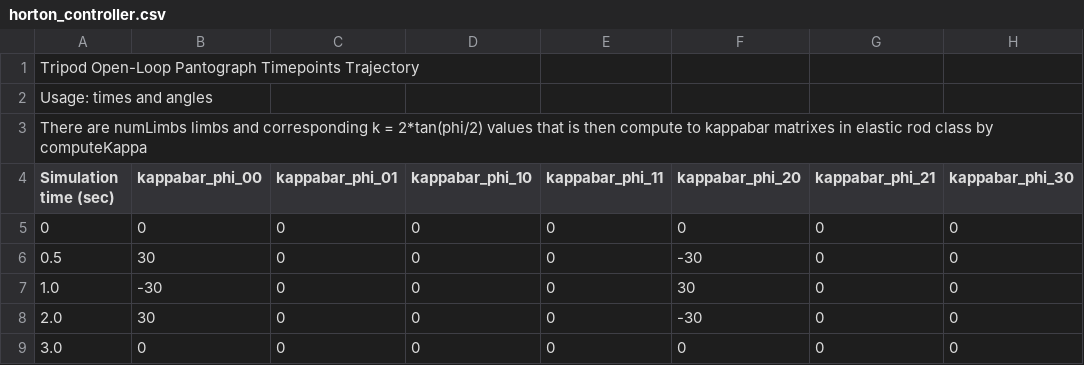
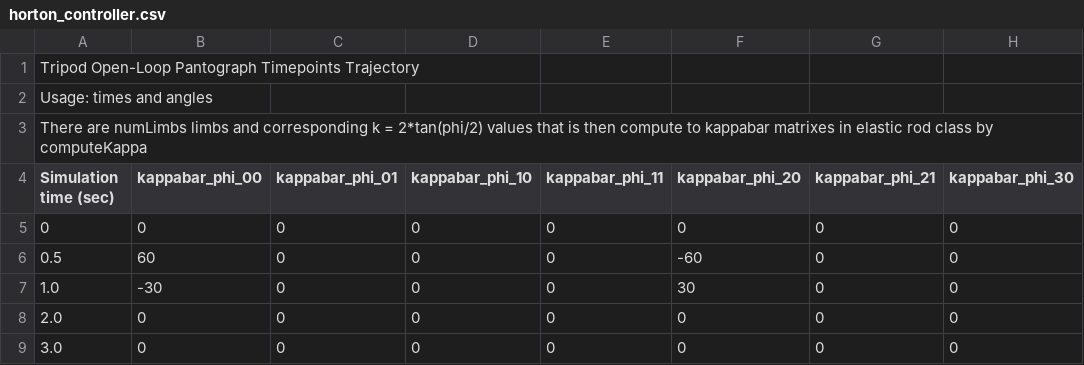
Before and after one commit to StructuresComp/dismech-rods, a CSV file: src/controllers/openloop_control_trajectories/horton_controller.csv, drawn as a sheet; only a part is shown; the diff names each change by its address in the sheet, - before the commit and + after, or states it on an @@ line.

```diff
--- a/src/controllers/openloop_control_trajectories/horton_controller.csv
+++ b/src/controllers/openloop_control_trajectories/horton_controller.csv
-B6 (kappabar_phi_00): 30
+B6 (kappabar_phi_00): 60
-F6 (kappabar_phi_20): -30
+F6 (kappabar_phi_20): -60
-B8 (kappabar_phi_00): 30
+B8 (kappabar_phi_00): 0
-F8 (kappabar_phi_20): -30
+F8 (kappabar_phi_20): 0
```
Also changed, not shown: 20 other files.
